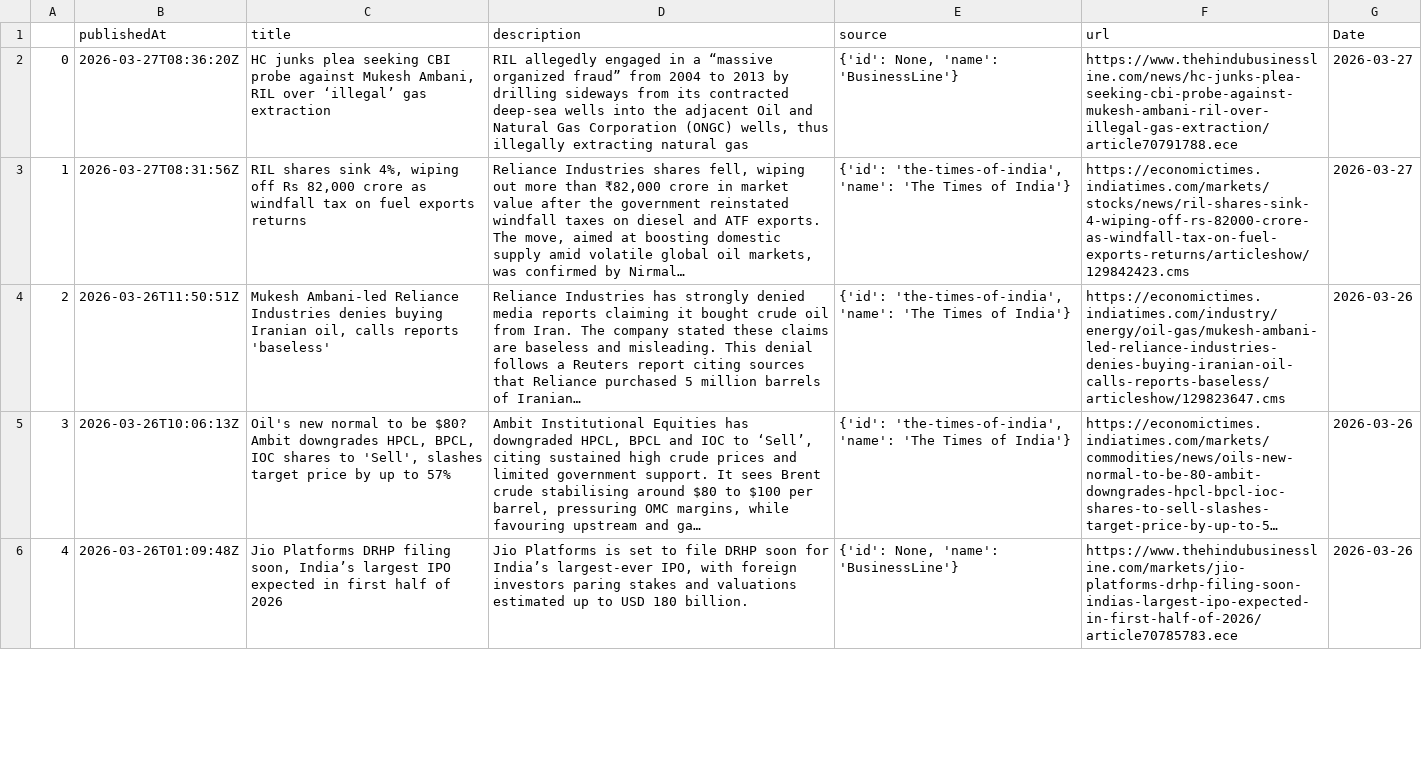
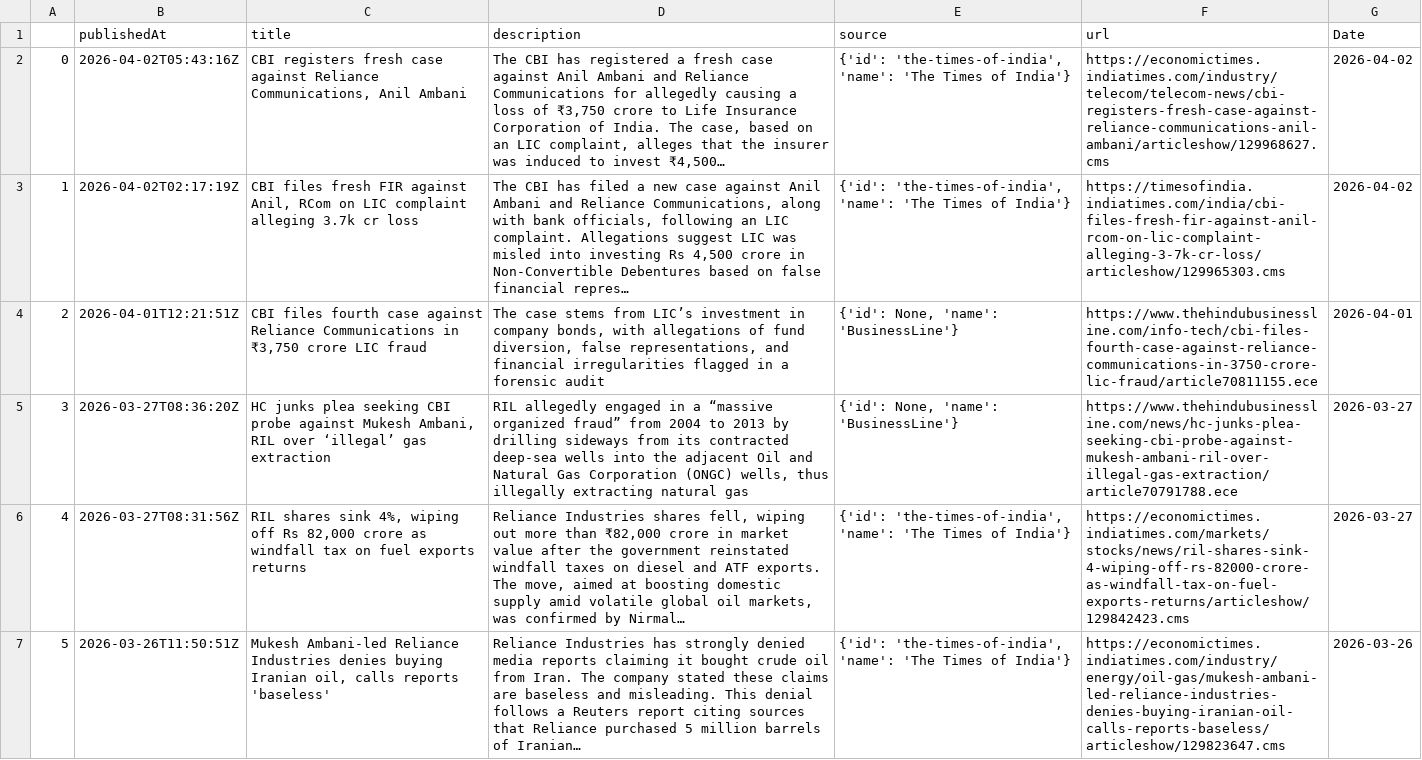
Before and after one commit to Rugved-Lohakare/smart-investment-advisor, a CSV file: data/raw/reliance_news.csv, drawn as a sheet; only a part is shown; the shorter side is filled out with more unchanged rows; long unchanged cells end in …; addresses are those after the commit; the diff names each change by its address in the sheet, - before the commit and + after, or states it on an @@ line.

```diff
--- a/data/raw/reliance_news.csv
+++ b/data/raw/reliance_news.csv
+row 2: 0 | 2026-04-02T05:43:16Z | CBI registers fresh case against Reliance Communications, Anil Ambani | The CBI has registered a fresh case against Anil Ambani and Reliance Communications for allegedly causing a loss of ₹3,750 crore to Life Insurance Corporation of India. The case, based on an LIC complaint, alleges that the insurer was induced to invest ₹4,500… | {'id': 'the-times-of-india', 'name': 'The Times of India'} | https://economictimes.indiatimes.com/industry/telecom/telecom-news/cbi-registers-fresh-case-against-reliance-communications-anil-ambani/articleshow/129968627.cms | 2026-04-02
+row 3: 1 | 2026-04-02T02:17:19Z | CBI files fresh FIR against Anil, RCom on LIC complaint alleging 3.7k cr loss | The CBI has filed a new case against Anil Ambani and Reliance Communications, along with bank officials, following an LIC complaint. Allegations suggest LIC was misled into investing Rs 4,500 crore in Non-Convertible Debentures based on false financial repres… | {'id': 'the-times-of-india', 'name': 'The Times of India'} | https://timesofindia.indiatimes.com/india/cbi-files-fresh-fir-against-anil-rcom-on-lic-complaint-alleging-3-7k-cr-loss/articleshow/129965303.cms | 2026-04-02
+row 4: 2 | 2026-04-01T12:21:51Z | CBI files fourth case against Reliance Communications in ₹3,750 crore LIC fraud | The case stems from LIC’s investment in company bonds, with allegations of fund diversion, false representations, and financial irregularities flagged in a forensic audit | {'id': None, 'name': 'BusinessLine'} | https://www.thehindubusinessline.com/info-tech/cbi-files-fourth-case-against-reliance-communications-in-3750-crore-lic-fraud/article70811155.ece | 2026-04-01
@@ column A renumbered from row 5 down @@
```
Also changed, not shown: data/processed/final_data_1.csv, data/processed/final_data_ml_ready.csv, 10 other files.
